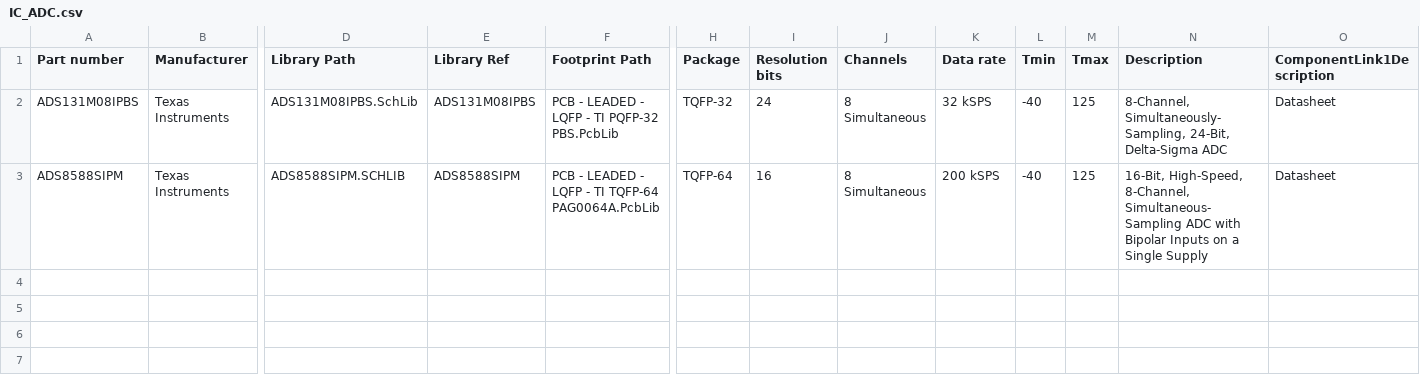
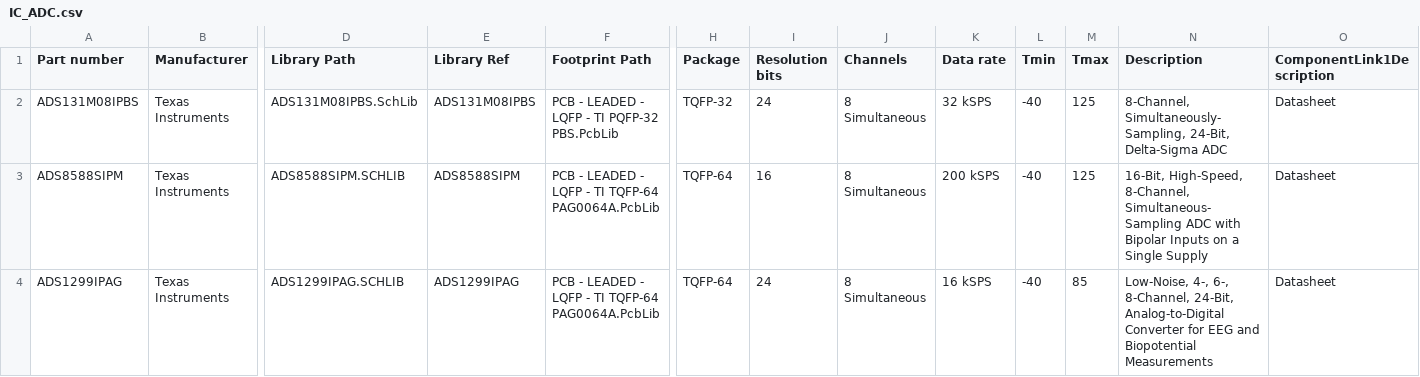
Before and after one commit to 00xED/altium-common, a CSV file: lib/parts_db/IC_ADC.csv, drawn as a sheet; only a part is shown, gaps mark what is left out; rows hold the shown columns only; the diff names each change by its address in the sheet, - before the commit and + after, or states it on an @@ line.

```diff
--- a/lib/parts_db/IC_ADC.csv
+++ b/lib/parts_db/IC_ADC.csv
+row 4: ADS1299IPAG | Texas Instruments | ADS1299IPAG.SCHLIB | ADS1299IPAG | PCB - LEADED - LQFP - TI TQFP-64 PAG0064A.PcbLib | TQFP-64 | 24 | 8 Simultaneous | 16 kSPS | -40 | 85 | Low-Noise, 4-, 6-, 8-Channel, 24-Bit, Analog-to-Digital Converter for EEG and Biopotential Measurements | Datasheet
```
Also changed, not shown: lib/parts_db/IC_isolators.csv, lib/parts_db/capacitors.csv, 12 other files.
